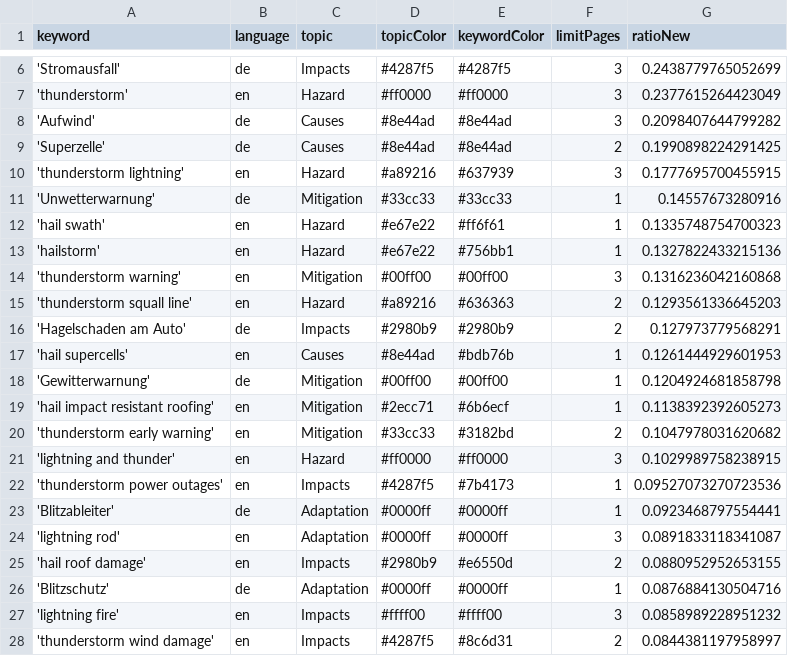
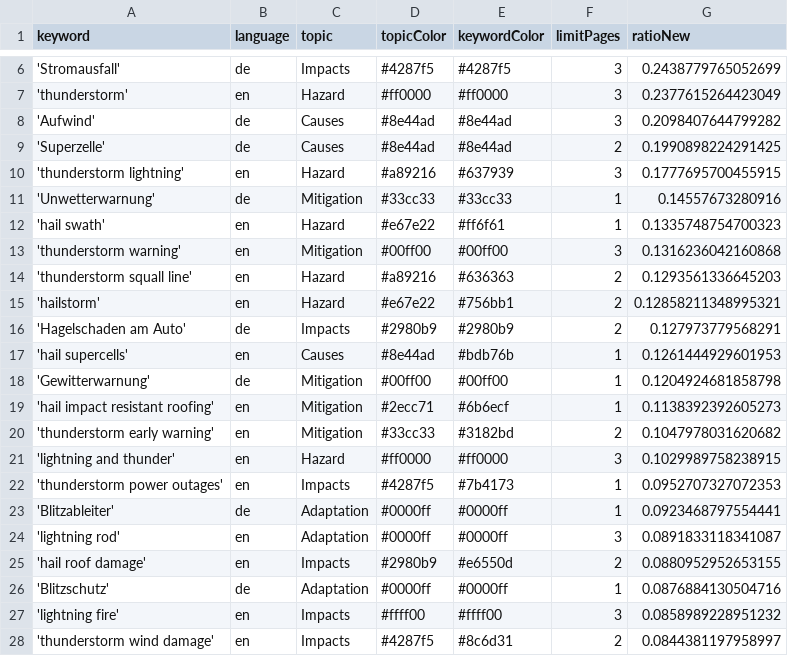
Before and after one commit to TinoH91news/ThunderstormIsComing, a CSV file: keywords.csv, drawn as a sheet; only a part is shown, gaps mark what is left out.

```diff
--- a/keywords.csv
+++ b/keywords.csv
@@ -12,5 +12,5 @@ keyword,language,topic,topicColor,keywordColor,limitPages,ratioNew
 'hail swath',en,Hazard,#e67e22,#ff6f61,1,0.1335748754700323
-'hailstorm',en,Hazard,#e67e22,#756bb1,1,0.1327822433215136
 'thunderstorm warning',en,Mitigation,#00ff00,#00ff00,3,0.1316236042160868
 'thunderstorm squall line',en,Hazard,#a89216,#636363,2,0.1293561336645203
+'hailstorm',en,Hazard,#e67e22,#756bb1,2,0.12858211348995321
 'Hagelschaden am Auto',de,Impacts,#2980b9,#2980b9,2,0.127973779568291
@@ -21,3 +21,3 @@ keyword,language,topic,topicColor,keywordColor,limitPages,ratioNew
 'lightning and thunder',en,Hazard,#ff0000,#ff0000,3,0.1029989758238915
-'thunderstorm power outages',en,Impacts,#4287f5,#7b4173,1,0.09527073270723536
+'thunderstorm power outages',en,Impacts,#4287f5,#7b4173,1,0.0952707327072353
 'Blitzableiter',de,Adaptation,#0000ff,#0000ff,1,0.0923468797554441
```
Also changed, not shown: csv/news_2026_07.csv, csv/news_2026_08.csv, 1 other file.
